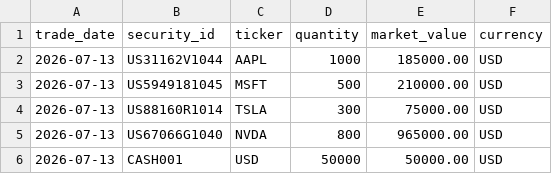
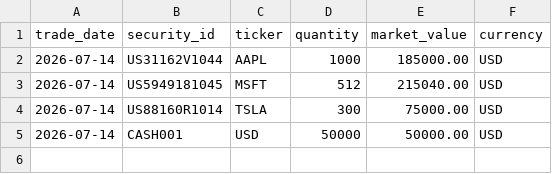
Before and after one commit to cohen-pikari/investment-reporting-toolkit, a CSV file: data/internal_ledger.csv, drawn as a sheet.

```diff
--- a/data/internal_ledger.csv
+++ b/data/internal_ledger.csv
@@ -1,6 +1,5 @@
 trade_date,security_id,ticker,quantity,market_value,currency
-2026-07-13,US31162V1044,AAPL,1000,185000.00,USD
-2026-07-13,US5949181045,MSFT,500,210000.00,USD
-2026-07-13,US88160R1014,TSLA,300,75000.00,USD
-2026-07-13,US67066G1040,NVDA,800,965000.00,USD
-2026-07-13,CASH001,USD,50000,50000.00,USD
+2026-07-14,US31162V1044,AAPL,1000,185000.00,USD
+2026-07-14,US5949181045,MSFT,512,215040.00,USD
+2026-07-14,US88160R1014,TSLA,300,75000.00,USD
+2026-07-14,CASH001,USD,50000,50000.00,USD
```
Also changed, not shown: data/custodian_statement.csv, 2 other files.
